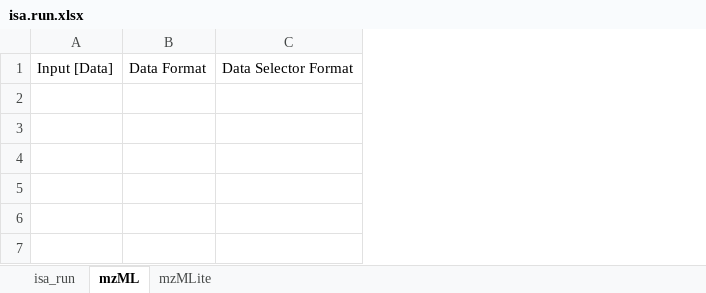
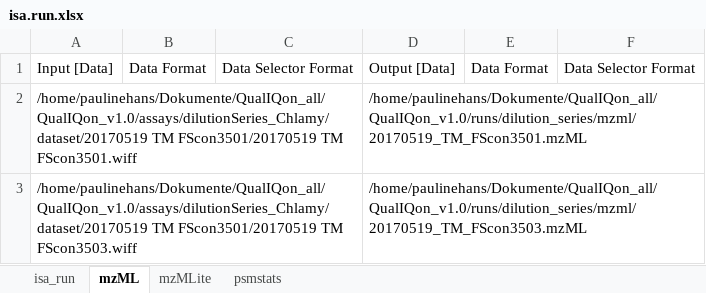
Before and after one commit to paulineHans/CQCPipelineIntegration, an Excel workbook: runs/dilutionSeriesChlamy_RUNS/isa.run.xlsx, sheet mzML, drawn as a sheet; values as stored, in another font and other column widths than the file's, no borders; table styles not drawn; the diff names each change by its address in the sheet, - before the commit and + after, or states it on an @@ line.

Commit message:
adding some data and coding

```diff
--- a/runs/dilutionSeriesChlamy_RUNS/isa.run.xlsx (sheet mzML)
+++ b/runs/dilutionSeriesChlamy_RUNS/isa.run.xlsx (sheet mzML)
+sheet tab: psmstats
+column D, row 1: Output [Data]
+column E, row 1: Data Format
+column F, row 1: Data Selector Format
+row 2: /home/paulinehans/Dokumente/QualIQon_all/QualIQon_v1.0/assays/dilutionSeries_Chlamy/dataset/20170519 TM FScon3501/20170519 TM FScon3501.wiff |  |  | /home/paulinehans/Dokumente/QualIQon_all/QualIQon_v1.0/runs/dilution_series/mzml/20170519_TM_FScon3501.mzML
+row 3: /home/paulinehans/Dokumente/QualIQon_all/QualIQon_v1.0/assays/dilutionSeries_Chlamy/dataset/20170519 TM FScon3501/20170519 TM FScon3503.wiff |  |  | /home/paulinehans/Dokumente/QualIQon_all/QualIQon_v1.0/runs/dilution_series/mzml/20170519_TM_FScon3503.mzML
```
Also changed, not shown: sheet mzMLite, assays/dilutionSeriesChlamy_ASSAY/isa.assay.xlsx, 1 other file.
